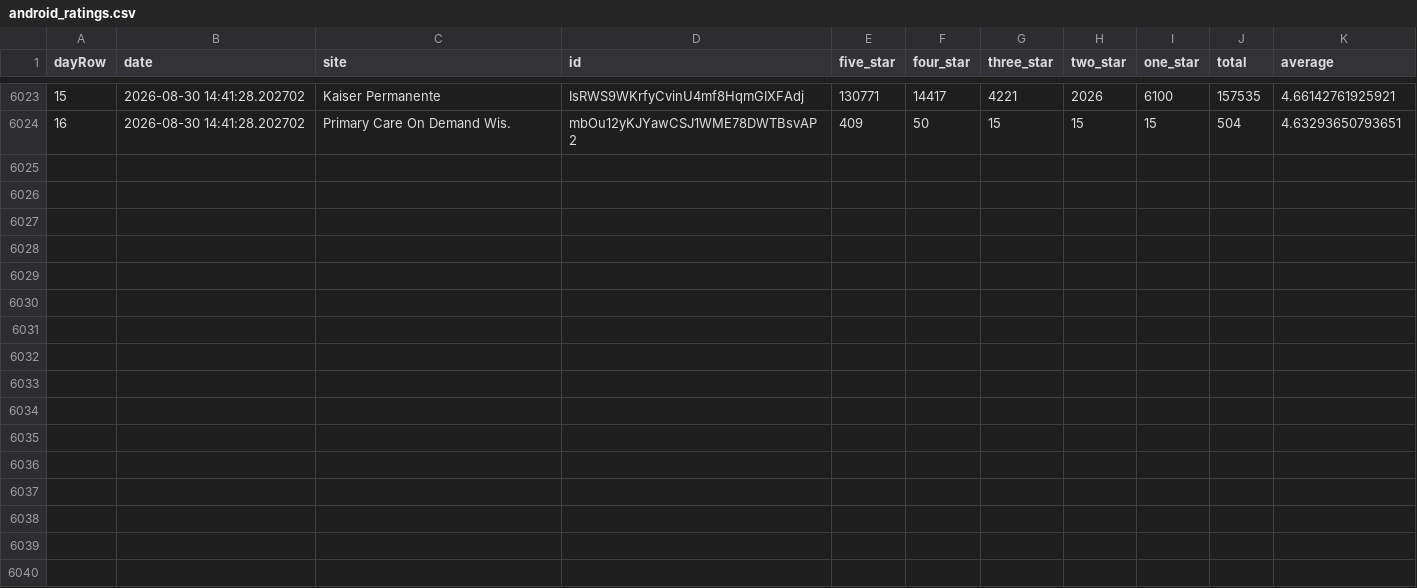
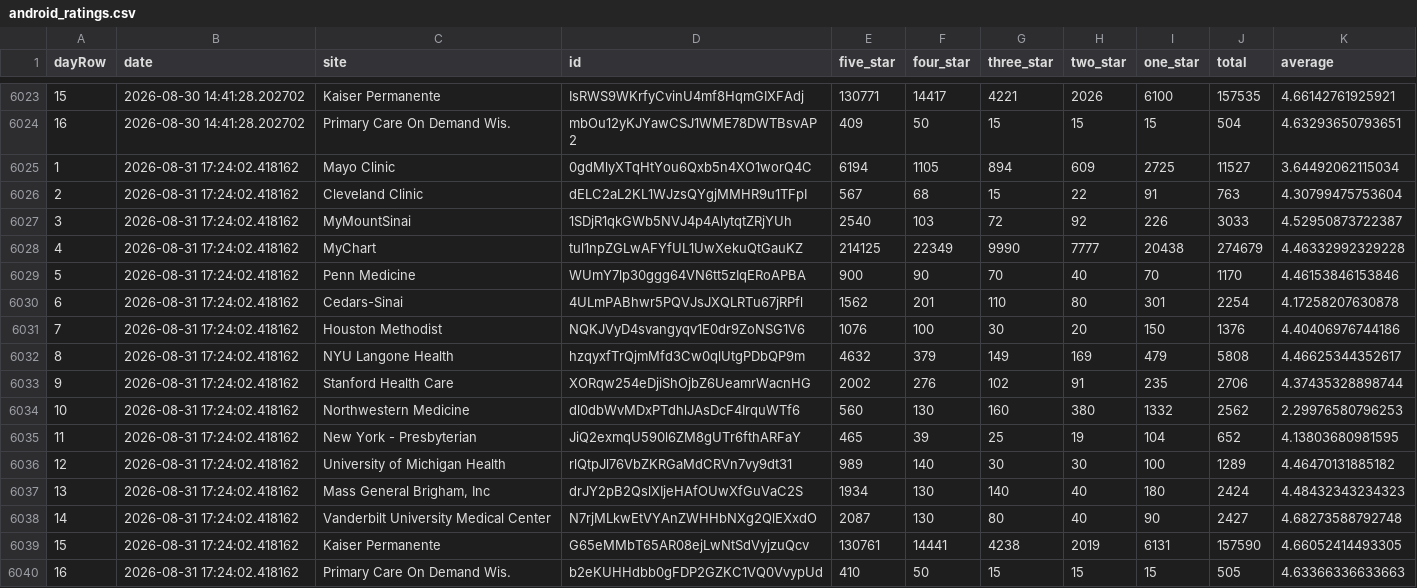
Before and after one commit to allen-black/android_scrape_update, a CSV file: android_ratings.csv, drawn as a sheet; only a part is shown, gaps mark what is left out.

```diff
--- a/android_ratings.csv
+++ b/android_ratings.csv
@@ -6024 +6024,17 @@
 "16",2026-08-30 14:41:28.202702,"Primary Care On Demand Wis.","mbOu12yKJYawCSJ1WME78DWTBsvAP2",409,50,15,15,15,504,4.63293650793651
+"1",2026-08-31 17:24:02.418162,"Mayo Clinic","0gdMlyXTqHtYou6Qxb5n4XO1worQ4C",6194,1105,894,609,2725,11527,3.64492062115034
+"2",2026-08-31 17:24:02.418162,"Cleveland Clinic","dELC2aL2KL1WJzsQYgjMMHR9u1TFpI",567,68,15,22,91,763,4.30799475753604
+"3",2026-08-31 17:24:02.418162,"MyMountSinai","1SDjR1qkGWb5NVJ4p4AlytqtZRjYUh",2540,103,72,92,226,3033,4.52950873722387
+"4",2026-08-31 17:24:02.418162,"MyChart","tul1npZGLwAFYfUL1UwXekuQtGauKZ",214125,22349,9990,7777,20438,274679,4.46332992329228
+"5",2026-08-31 17:24:02.418162,"Penn Medicine","WUmY7lp30ggg64VN6tt5zIqERoAPBA",900,90,70,40,70,1170,4.46153846153846
+"6",2026-08-31 17:24:02.418162,"Cedars-Sinai","4ULmPABhwr5PQVJsJXQLRTu67jRPfl",1562,201,110,80,301,2254,4.17258207630878
+"7",2026-08-31 17:24:02.418162,"Houston Methodist","NQKJVyD4svangyqv1E0dr9ZoNSG1V6",1076,100,30,20,150,1376,4.40406976744186
+"8",2026-08-31 17:24:02.418162,"NYU Langone Health","hzqyxfTrQjmMfd3Cw0qlUtgPDbQP9m",4632,379,149,169,479,5808,4.46625344352617
+"9",2026-08-31 17:24:02.418162,"Stanford Health Care","XORqw254eDjiShOjbZ6UeamrWacnHG",2002,276,102,91,235,2706,4.37435328898744
+"10",2026-08-31 17:24:02.418162,"Northwestern Medicine","dl0dbWvMDxPTdhlJAsDcF4IrquWTf6",560,130,160,380,1332,2562,2.29976580796253
+"11",2026-08-31 17:24:02.418162,"New York - Presbyterian","JiQ2exmqU590l6ZM8gUTr6fthARFaY",465,39,25,19,104,652,4.13803680981595
+"12",2026-08-31 17:24:02.418162,"University of Michigan Health","rlQtpJl76VbZKRGaMdCRVn7vy9dt31",989,140,30,30,100,1289,4.46470131885182
+"13",2026-08-31 17:24:02.418162,"Mass General Brigham, Inc","drJY2pB2QslXIjeHAfOUwXfGuVaC2S",1934,130,140,40,180,2424,4.48432343234323
+"14",2026-08-31 17:24:02.418162,"Vanderbilt University Medical Center","N7rjMLkwEtVYAnZWHHbNXg2QlEXxdO",2087,130,80,40,90,2427,4.68273588792748
+"15",2026-08-31 17:24:02.418162,"Kaiser Permanente","G65eMMbT65AR08ejLwNtSdVyjzuQcv",130761,14441,4238,2019,6131,157590,4.66052414493305
+"16",2026-08-31 17:24:02.418162,"Primary Care On Demand Wis.","b2eKUHHdbb0gFDP2GZKC1VQ0VvypUd",410,50,15,15,15,505,4.63366336633663
```
